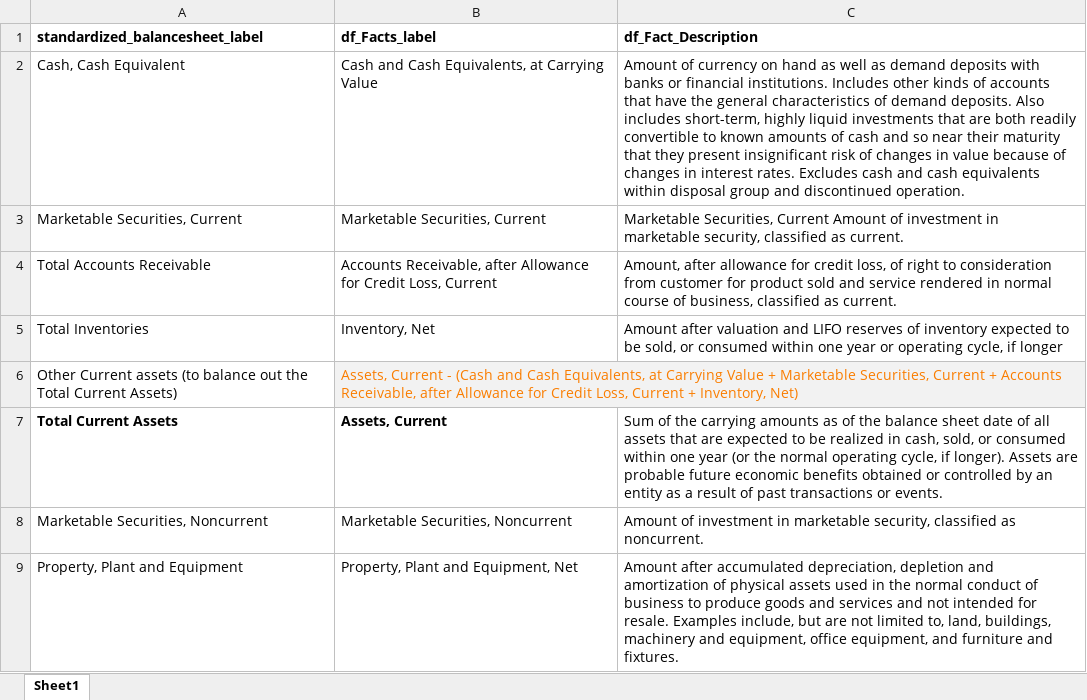
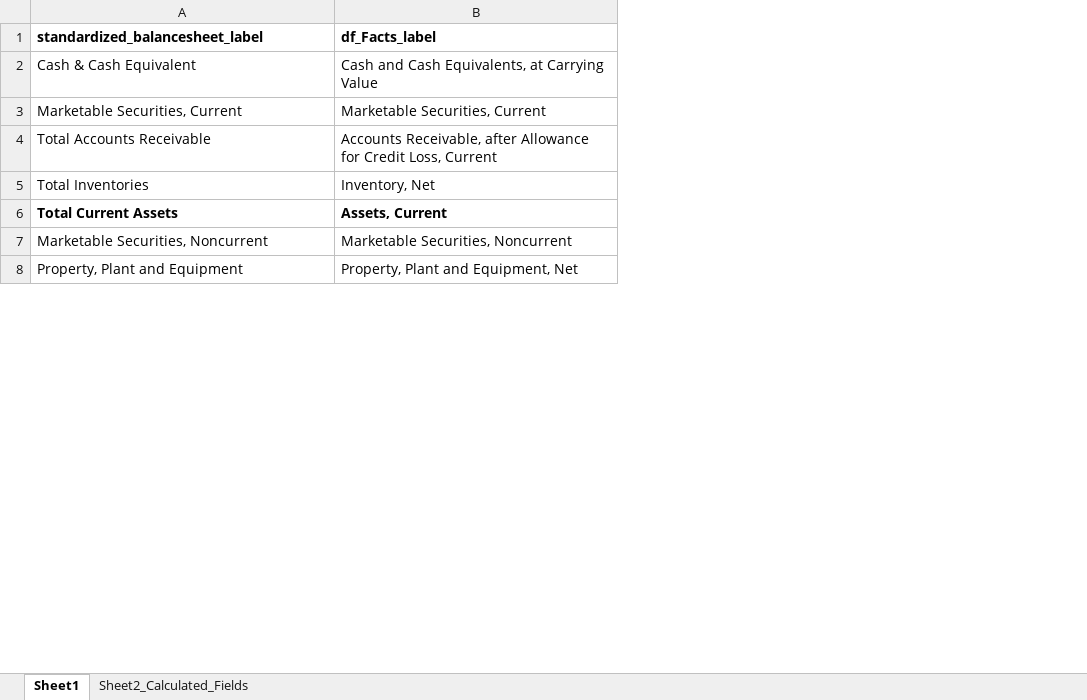
Before and after one commit to gp1981/SEC_data_analysis, an Excel workbook: data/standardized_balancesheet.xlsx, sheet Sheet1, drawn as a sheet; only a part is shown; values as stored, in another font and other column widths than the file's, no borders; removed rows and columns are numbered as before the commit, all else as after; the diff covers the shown part only; the diff names each change by its address in the sheet, - before the commit and + after, or states it on an @@ line.

Commit message:
balancesheet_std function: pivot wider & render
Build historical standardized balance sheet. Published.

```diff
--- a/data/standardized_balancesheet.xlsx (sheet Sheet1)
+++ b/data/standardized_balancesheet.xlsx (sheet Sheet1)
+sheet tab: Sheet2_Calculated_Fields
@@ column C (df_Fact_Description) hidden, rows 2-5: Amount of currency on hand as well as demand deposits with banks or financial institutions. Includes other kinds of accounts that have the general characteristics of demand deposits. Also includes short-term, highly liquid investments that are both readily convertible to known amounts of cash and so near their maturity that they present insignificant risk of changes in value because of changes in interest rates. Excludes cash and cash equivalents within disposal group and discontinued operation. | Marketable Securities, Current Amount of investment in marketable security, classified as current. | Amount, after allowance for credit loss, of right to consideration from customer for product sold and service rendered in normal course of business, classified as current. | Amount after valuation and LIFO reserves of inventory expected to be sold, or consumed within one year or operating cycle, if longer; rows 7-9: Sum of the carrying amounts as of the balance sheet date of all assets that are expected to be realized in cash, sold, or consumed within one year (or the normal operating cycle, if longer). Assets are probable future economic benefits obtained or controlled by an entity as a result of past transactions or events. | Amount of investment in marketable security, classified as noncurrent. | Amount after accumulated depreciation, depletion and amortization of physical assets used in the normal conduct of business to produce goods and services and not intended for resale. Examples include, but are not limited to, land, buildings, machinery and equipment, office equipment, and furniture and fixtures. @@
-A2 (standardized_balancesheet_label): Cash, Cash Equivalent
+A2 (standardized_balancesheet_label): Cash & Cash Equivalent
-row 6: Other Current assets (to balance out the Total Current Assets) | Assets, Current - (Cash and Cash Equivalents, at Carrying Value + Marketable Securities, Current + Accounts Receivable, after Allowance for Credit Loss, Current + Inventory, Net)
```
Also changed, not shown: 6 removed rows elsewhere in this sheet, 3 other files.
